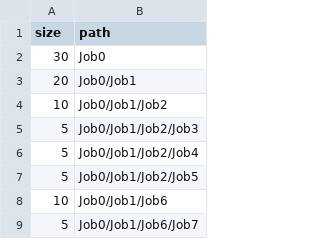
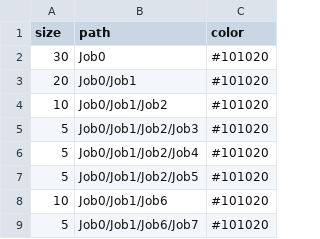
Before and after one commit to pulkit23/3d-force-graph, a CSV file: example/datasets/d3-dependencies.csv, drawn as a sheet; only a part is shown; the diff names each change by its address in the sheet, - before the commit and + after, or states it on an @@ line.

Commit message:
Update d3-dependencies.csv

```diff
--- a/example/datasets/d3-dependencies.csv
+++ b/example/datasets/d3-dependencies.csv
+column C (color), rows 2-9: all #101020
```
